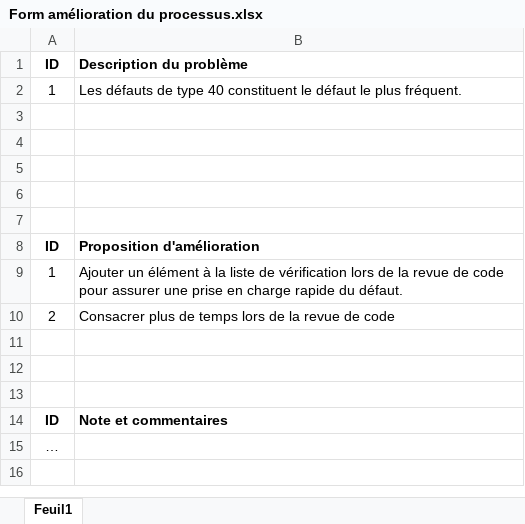
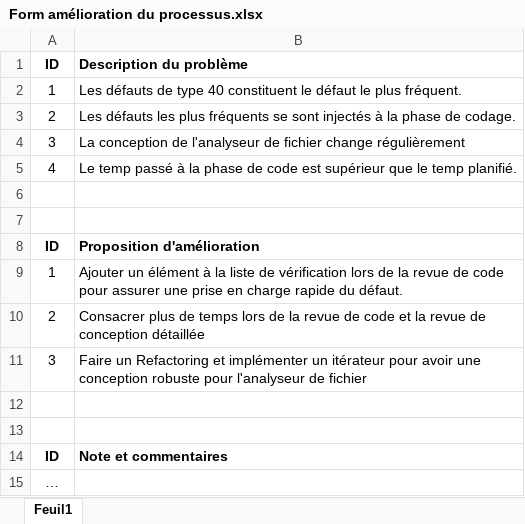
Before and after one commit to walidbe/LOG330_TP05, an Excel workbook: formulaires/Form amélioration du processus.xlsx, sheet Feuil1, drawn as a sheet; values as stored, in another font and other column widths than the file's, no borders; the diff names each change by its address in the sheet, - before the commit and + after, or states it on an @@ line.

```diff
--- a/formulaires/Form amélioration du processus.xlsx (sheet Feuil1)
+++ b/formulaires/Form amélioration du processus.xlsx (sheet Feuil1)
-row 3: (empty)
+row 3: 2 | Les défauts les plus fréquents se sont injectés à la phase de codage.
-row 4: (empty)
+row 4: 3 | La conception de l'analyseur de fichier change régulièrement
-row 5: (empty)
+row 5: 4 | Le temp passé à la phase de code est supérieur que le temp planifié.
-B10: …de code
+B10: …de code et la revue de conception détaillée
-row 11: (empty)
+row 11: 3 | Faire un Refactoring et implémenter un itérateur pour avoir une conception robuste pour l'analyseur de fichier
```
Also changed, not shown: formulaires/Formulaire denregistrement de la revue.xlsx, formulaires/WalidBezzaoui_Donnees.xlsx, 1 other file.
